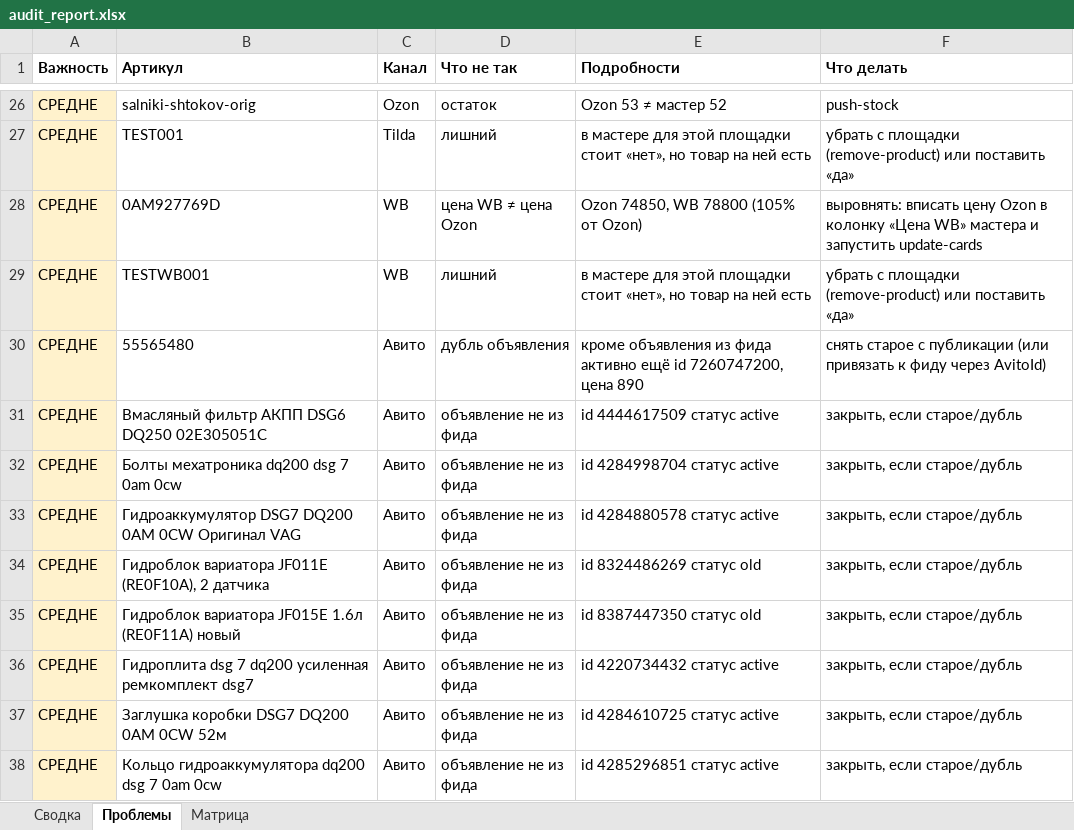
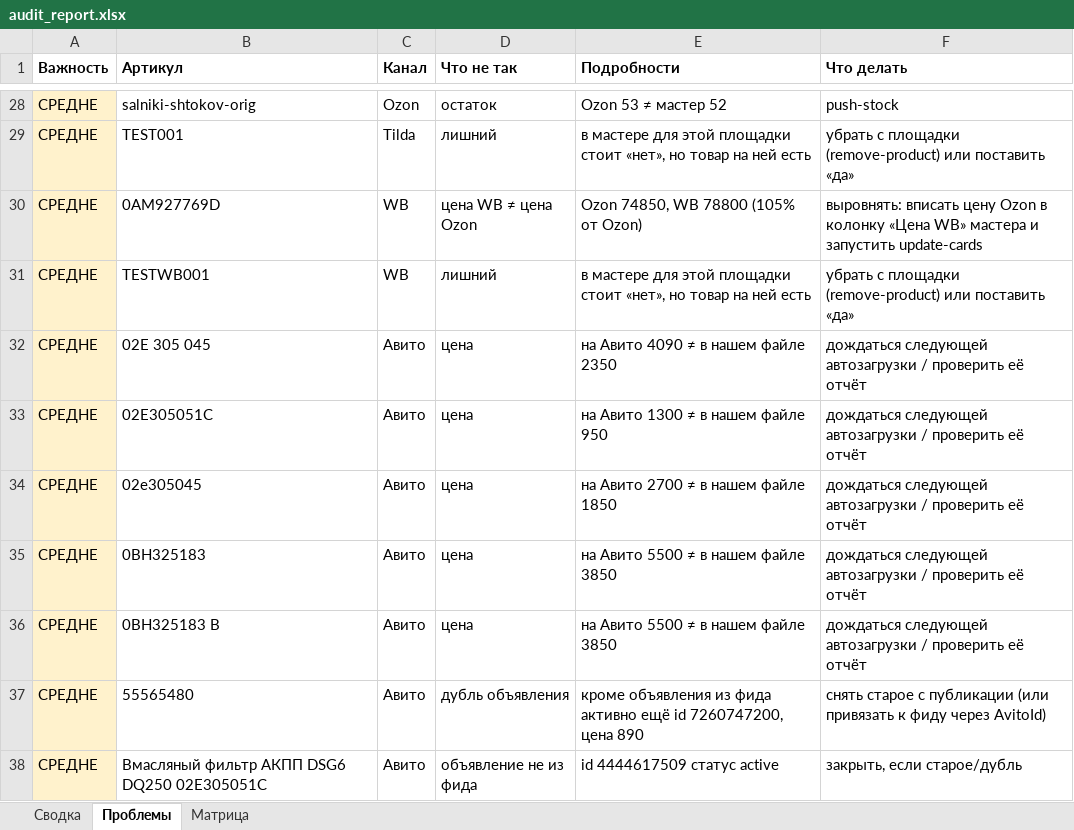
Before and after one commit to antongrigorenko844-prog/marketplace-agent, an Excel workbook: data/audit_report.xlsx, sheet Проблемы, drawn as a sheet; only a part is shown, gaps mark what is left out; the shorter side is filled out with more unchanged rows; values as stored, in another font and other column widths than the file's, no borders; the diff covers the shown part only; the diff names each change by its address in the sheet, - before the commit and + after, or states it on an @@ line.

```diff
--- a/data/audit_report.xlsx (sheet Проблемы)
+++ b/data/audit_report.xlsx (sheet Проблемы)
+row 32: СРЕДНЕ | 02E 305 045 | Авито | цена | на Авито 4090 ≠ в нашем файле 2350 | дождаться следующей автозагрузки / проверить её отчёт
+row 33: СРЕДНЕ | 02E305051C | Авито | цена | на Авито 1300 ≠ в нашем файле 950 | дождаться следующей автозагрузки / проверить её отчёт
+row 34: СРЕДНЕ | 02e305045 | Авито | цена | на Авито 2700 ≠ в нашем файле 1850 | дождаться следующей автозагрузки / проверить её отчёт
+row 35: СРЕДНЕ | 0BH325183 | Авито | цена | на Авито 5500 ≠ в нашем файле 3850 | дождаться следующей автозагрузки / проверить её отчёт
+row 36: СРЕДНЕ | 0BH325183 B | Авито | цена | на Авито 5500 ≠ в нашем файле 3850 | дождаться следующей автозагрузки / проверить её отчёт
```
Also changed, not shown: 15 added rows and 8 removed rows elsewhere in this sheet, sheet Сводка, sheet Матрица, data/avito_feed.xlsx, data/master_control.xlsx, 14 other files.
